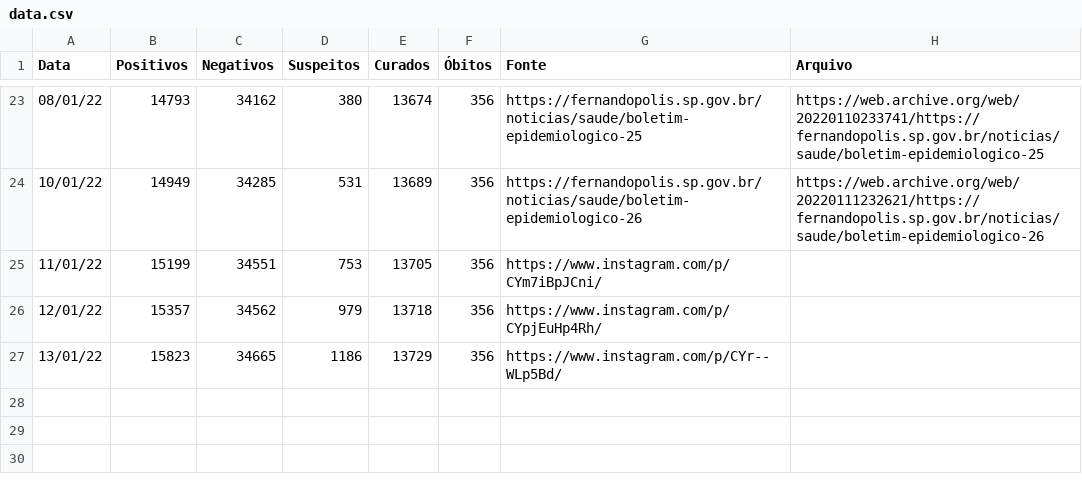
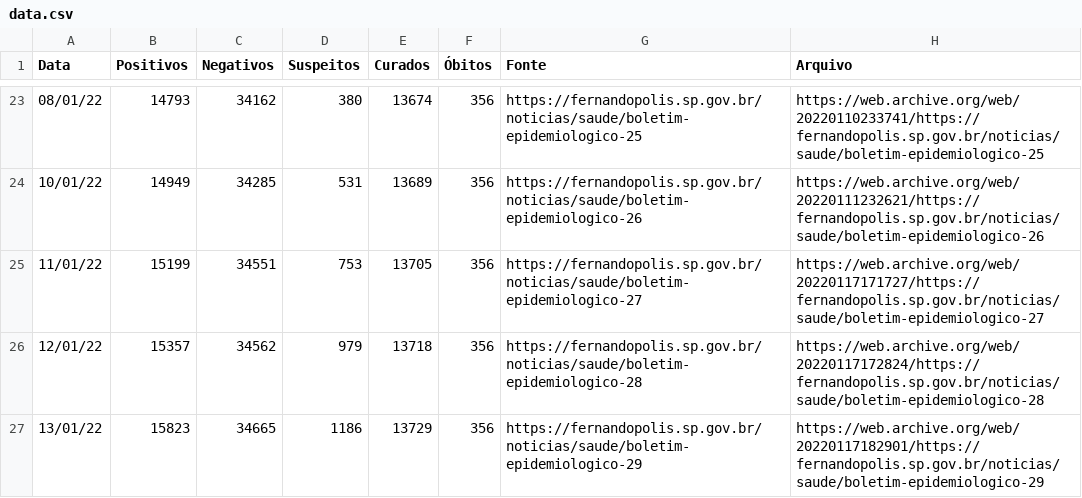
Before and after one commit to ShironCat/covid19-fernandopolis-data, a CSV file: data.csv, drawn as a sheet; only a part is shown, gaps mark what is left out.

Commit message:
Troca de fontes: preferência pelo site oficial

```diff
--- a/data.csv
+++ b/data.csv
@@ -24,4 +24,4 @@ Data,Positivos,Negativos,Suspeitos,Curados,Óbitos,Fonte,Arquivo
 10/01/22,14949,34285,531,13689,356,https://fernandopolis.sp.gov.br/noticias/saude/boletim-epidemiologico-26,https://web.archive.org/web/20220111232621/https://fernandopolis.sp.gov.br/noticias/saude/boletim-epidemiologico-26
-11/01/22,15199,34551,753,13705,356,https://www.instagram.com/p/CYm7iBpJCni/,
-12/01/22,15357,34562,979,13718,356,https://www.instagram.com/p/CYpjEuHp4Rh/,
-13/01/22,15823,34665,1186,13729,356,https://www.instagram.com/p/CYr--WLp5Bd/,
+11/01/22,15199,34551,753,13705,356,https://fernandopolis.sp.gov.br/noticias/saude/boletim-epidemiologico-27,https://web.archive.org/web/20220117171727/https://fernandopolis.sp.gov.br/noticias/saude/boletim-epidemiologico-27
+12/01/22,15357,34562,979,13718,356,https://fernandopolis.sp.gov.br/noticias/saude/boletim-epidemiologico-28,https://web.archive.org/web/20220117172824/https://fernandopolis.sp.gov.br/noticias/saude/boletim-epidemiologico-28
+13/01/22,15823,34665,1186,13729,356,https://fernandopolis.sp.gov.br/noticias/saude/boletim-epidemiologico-29,https://web.archive.org/web/20220117182901/https://fernandopolis.sp.gov.br/noticias/saude/boletim-epidemiologico-29
```
